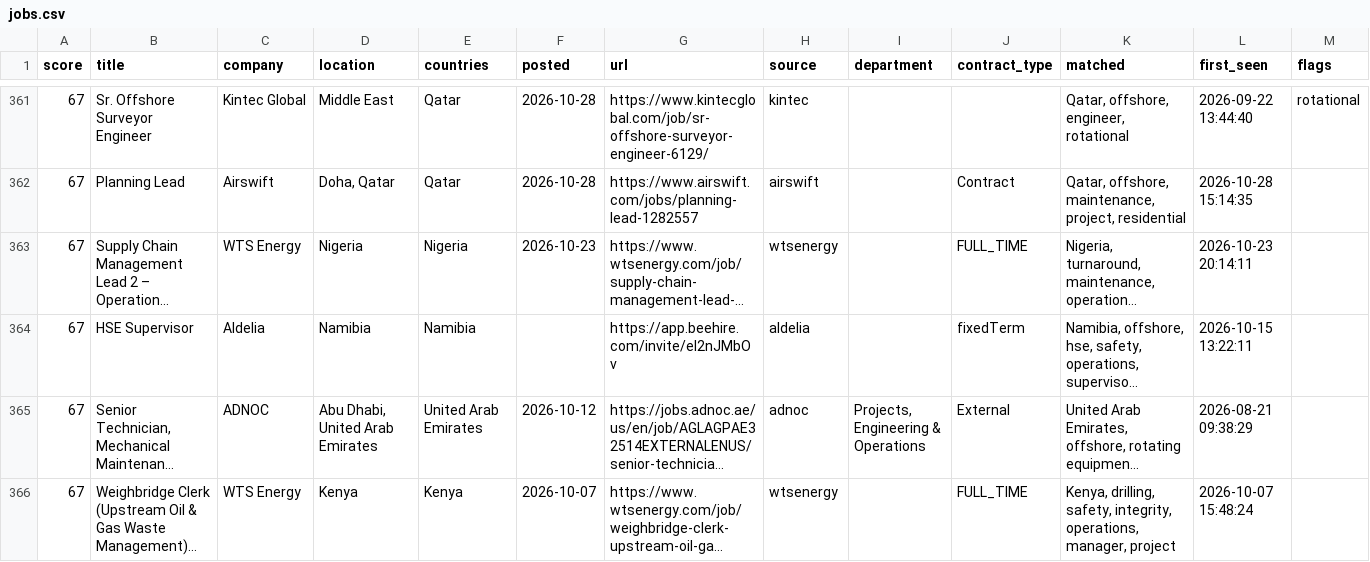
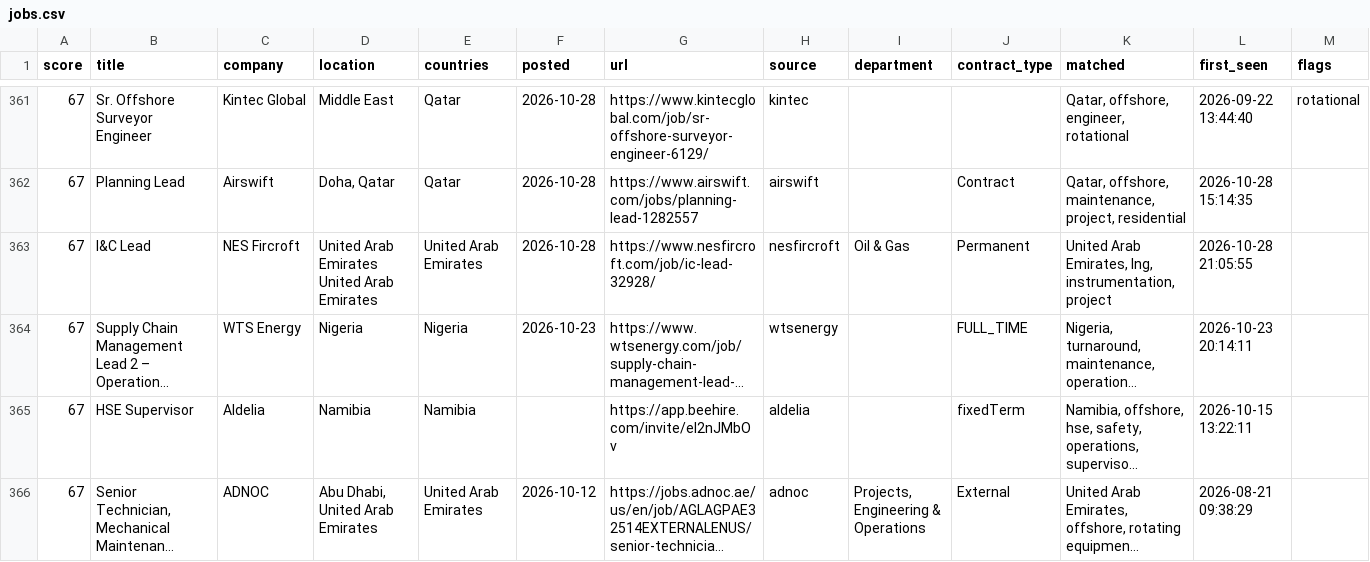
Before and after one commit to Khanmi1973/ogjobs, a CSV file: docs/jobs.csv, drawn as a sheet; only a part is shown, gaps mark what is left out; the shorter side is filled out with more unchanged rows; long unchanged cells end in …; the diff covers the shown part only; the diff names each change by its address in the sheet, - before the commit and + after, or states it on an @@ line.

```diff
--- a/docs/jobs.csv
+++ b/docs/jobs.csv
+row 363: 67 | I&C Lead | NES Fircroft | United Arab Emirates United Arab Emirates | United Arab Emirates | 2026-10-28 | https://www.nesfircroft.com/job/ic-lead-32928/ | nesfircroft | Oil & Gas | Permanent | United Arab Emirates, lng, instrumentation, project | 2026-10-28 21:05:55
```
Also changed, not shown: 5 added rows and 2 removed rows elsewhere in this file, 3 other files.
